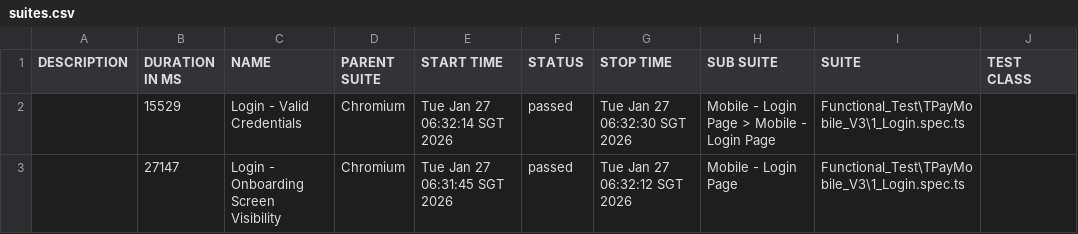
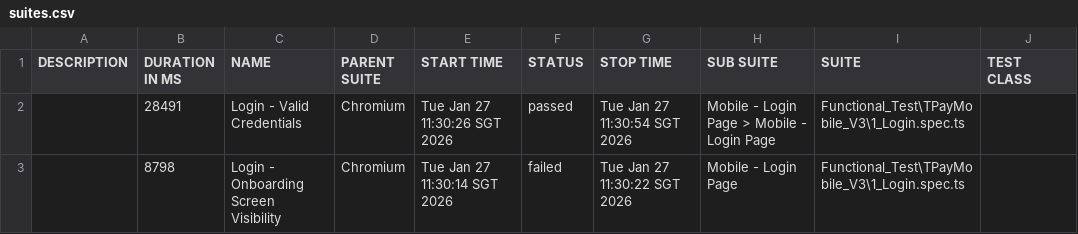
Before and after one commit to jmendozaqa24/TraxionPay-V3, a CSV file: data/suites.csv, drawn as a sheet; only a part is shown; the diff names each change by its address in the sheet, - before the commit and + after, or states it on an @@ line.

```diff
--- a/data/suites.csv
+++ b/data/suites.csv
-B2 (DURATION IN MS): 15529
+B2 (DURATION IN MS): 28491
-E2 (START TIME): Tue Jan 27 06:32:14 SGT 2026
+E2 (START TIME): Tue Jan 27 11:30:26 SGT 2026
-G2 (STOP TIME): Tue Jan 27 06:32:30 SGT 2026
+G2 (STOP TIME): Tue Jan 27 11:30:54 SGT 2026
-B3 (DURATION IN MS): 27147
+B3 (DURATION IN MS): 8798
-E3 (START TIME): Tue Jan 27 06:31:45 SGT 2026
+E3 (START TIME): Tue Jan 27 11:30:14 SGT 2026
-F3 (STATUS): passed
+F3 (STATUS): failed
-G3 (STOP TIME): Tue Jan 27 06:32:12 SGT 2026
+G3 (STOP TIME): Tue Jan 27 11:30:22 SGT 2026
```
Also changed, not shown: 40 other files.
